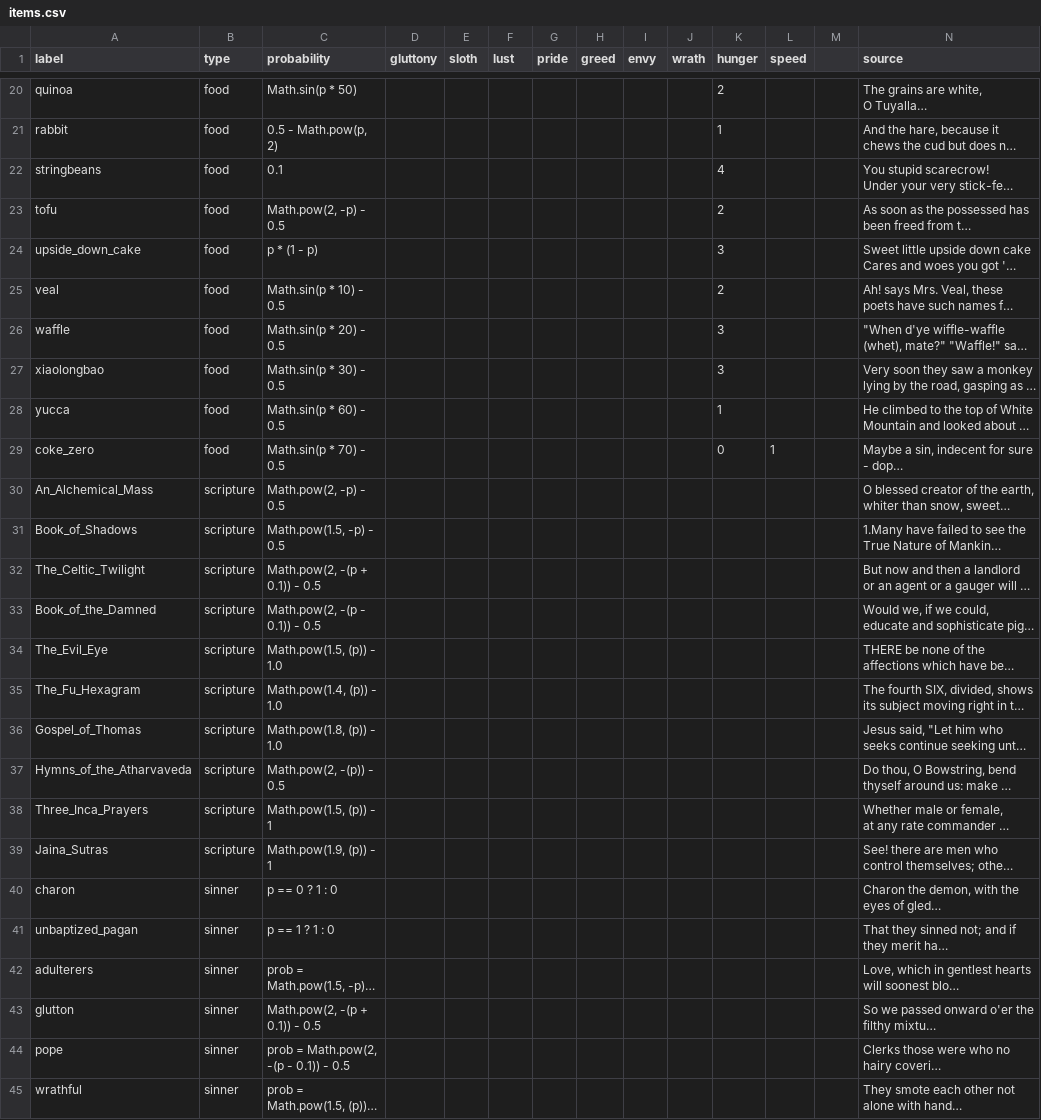
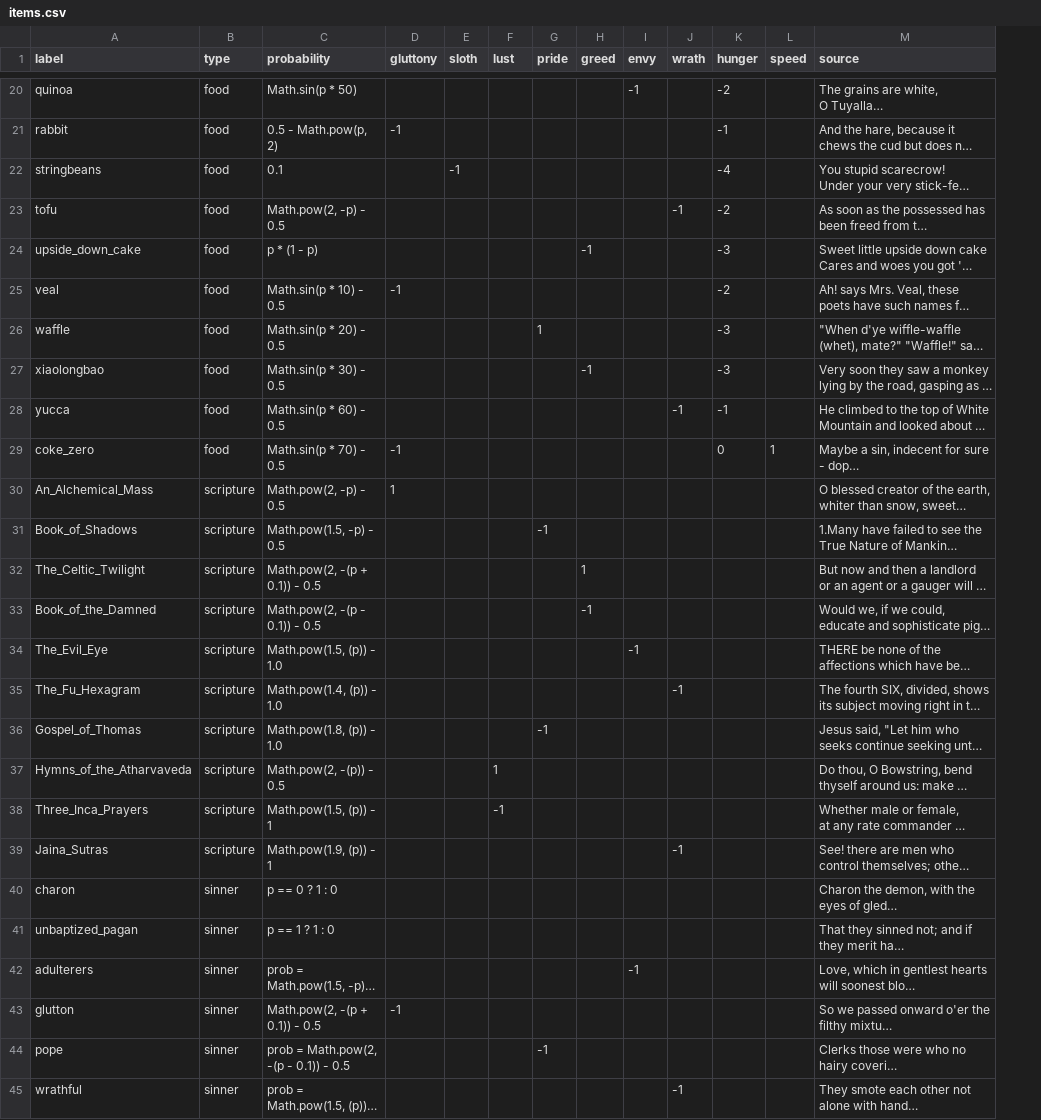
Before and after one commit to owenroberts/infinite, a CSV file: data/items.csv, drawn as a sheet; only a part is shown, gaps mark what is left out; long unchanged cells end in …; the diff covers the shown part only; the diff names each change by its address in the sheet, - before the commit and + after, or states it on an @@ line.

```diff
--- a/data/items.csv
+++ b/data/items.csv
-column M, empty
-I20 (envy): (empty)
+I20 (envy): -1
-K20 (hunger): 2
+K20 (hunger): -2
-D21 (gluttony): (empty)
+D21 (gluttony): -1
-K21 (hunger): 1
+K21 (hunger): -1
-E22 (sloth): (empty)
+E22 (sloth): -1
-K22 (hunger): 4
+K22 (hunger): -4
-J23 (wrath): (empty)
+J23 (wrath): -1
-K23 (hunger): 2
+K23 (hunger): -2
-H24 (greed): (empty)
+H24 (greed): -1
-K24 (hunger): 3
+K24 (hunger): -3
-D25 (gluttony): (empty)
+D25 (gluttony): -1
-K25 (hunger): 2
+K25 (hunger): -2
-G26 (pride): (empty)
+G26 (pride): 1
-K26:K27 (hunger): 3
+K26:K27 (hunger): -3
-H27 (greed): (empty)
+H27 (greed): -1
-J28 (wrath): (empty)
+J28 (wrath): -1
-K28 (hunger): 1
+K28 (hunger): -1
-D29 (gluttony): (empty)
+D29 (gluttony): -1
-D30 (gluttony): (empty)
+D30 (gluttony): 1
-G31 (pride): (empty)
+G31 (pride): -1
-H32 (greed): (empty)
+H32 (greed): 1
-H33 (greed): (empty)
+H33 (greed): -1
-I34 (envy): (empty)
+I34 (envy): -1
-J35 (wrath): (empty)
+J35 (wrath): -1
-G36 (pride): (empty)
+G36 (pride): -1
-F37 (lust): (empty)
+F37 (lust): 1
-F38 (lust): (empty)
+F38 (lust): -1
-J39 (wrath): (empty)
+J39 (wrath): -1
-I42 (envy): (empty)
+I42 (envy): -1
-D43 (gluttony): (empty)
+D43 (gluttony): -1
-G44 (pride): (empty)
+G44 (pride): -1
-J45 (wrath): (empty)
+J45 (wrath): -1
```
Also changed, not shown: 42 edited cells elsewhere in this file, 12 other files.
